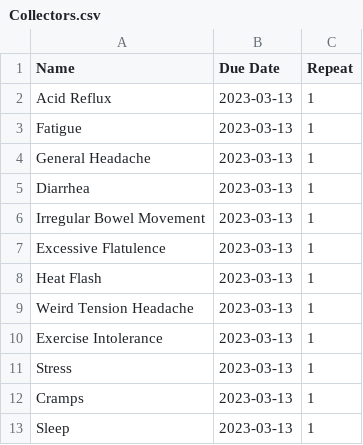
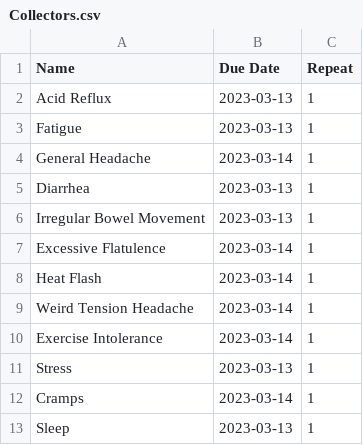
Before and after one commit to yannlk/ChronicPal, a CSV file: Collectors.csv, drawn as a sheet.

```diff
--- a/Collectors.csv
+++ b/Collectors.csv
@@ -3,11 +3,11 @@ Acid Reflux,2023-03-13,1
 Fatigue,2023-03-13,1
-General Headache,2023-03-13,1
+General Headache,2023-03-14,1
 Diarrhea,2023-03-13,1
 Irregular Bowel Movement,2023-03-13,1
-Excessive Flatulence,2023-03-13,1
-Heat Flash,2023-03-13,1
-Weird Tension Headache,2023-03-13,1
-Exercise Intolerance,2023-03-13,1
+Excessive Flatulence,2023-03-14,1
+Heat Flash,2023-03-14,1
+Weird Tension Headache,2023-03-14,1
+Exercise Intolerance,2023-03-14,1
 Stress,2023-03-13,1
-Cramps,2023-03-13,1
+Cramps,2023-03-14,1
 Sleep,2023-03-13,1
```
Also changed, not shown: Data.csv, 2 other files.
